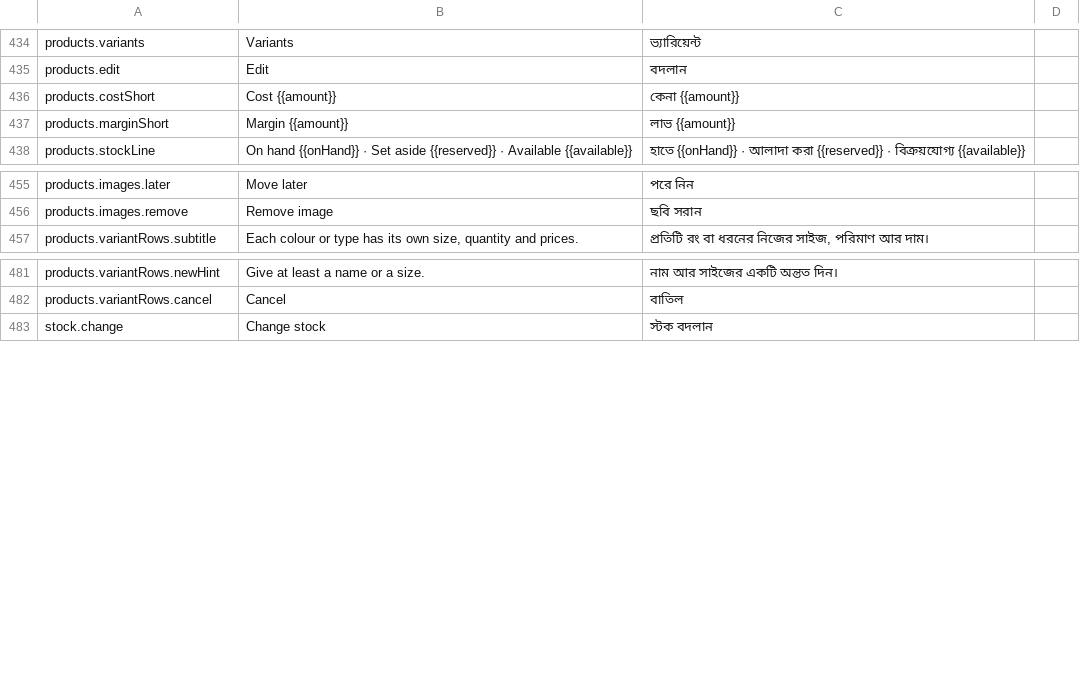
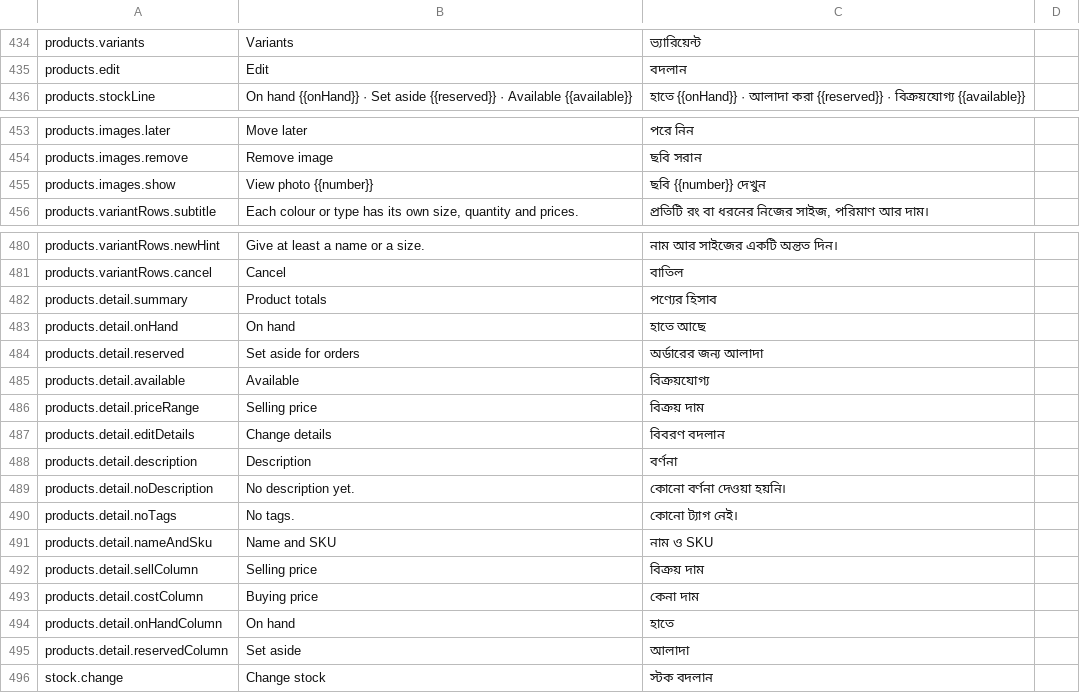
Before and after one commit to Al-Mahamud/online-seller-saas, a CSV file: docs/bangla-review.csv, drawn as a sheet; only a part is shown, gaps mark what is left out.

```diff
--- a/docs/bangla-review.csv
+++ b/docs/bangla-review.csv
@@ -435,4 +435,2 @@
 "products.edit","Edit","বদলান",""
-"products.costShort","Cost {{amount}}","কেনা {{amount}}",""
-"products.marginShort","Margin {{amount}}","লাভ {{amount}}",""
 "products.stockLine","On hand {{onHand}} · Set aside {{reserved}} · Available {{available}}","হাতে {{onHand}} · আলাদা করা {{reserved}} · বিক্রয়যোগ্য {{available}}",""
@@ -456,2 +454,3 @@
 "products.images.remove","Remove image","ছবি সরান",""
+"products.images.show","View photo {{number}}","ছবি {{number}} দেখুন",""
 "products.variantRows.subtitle","Each colour or type has its own size, quantity and prices.","প্রতিটি রং বা ধরনের নিজের সাইজ, পরিমাণ আর দাম।",""
@@ -482,2 +481,16 @@
 "products.variantRows.cancel","Cancel","বাতিল",""
+"products.detail.summary","Product totals","পণ্যের হিসাব",""
+"products.detail.onHand","On hand","হাতে আছে",""
+"products.detail.reserved","Set aside for orders","অর্ডারের জন্য আলাদা",""
+"products.detail.available","Available","বিক্রয়যোগ্য",""
+"products.detail.priceRange","Selling price","বিক্রয় দাম",""
+"products.detail.editDetails","Change details","বিবরণ বদলান",""
+"products.detail.description","Description","বর্ণনা",""
+"products.detail.noDescription","No description yet.","কোনো বর্ণনা দেওয়া হয়নি।",""
+"products.detail.noTags","No tags.","কোনো ট্যাগ নেই।",""
+"products.detail.nameAndSku","Name and SKU","নাম ও SKU",""
+"products.detail.sellColumn","Selling price","বিক্রয় দাম",""
+"products.detail.costColumn","Buying price","কেনা দাম",""
+"products.detail.onHandColumn","On hand","হাতে",""
+"products.detail.reservedColumn","Set aside","আলাদা",""
 "stock.change","Change stock","স্টক বদলান",""
```
Also changed, not shown: 12 other files.
